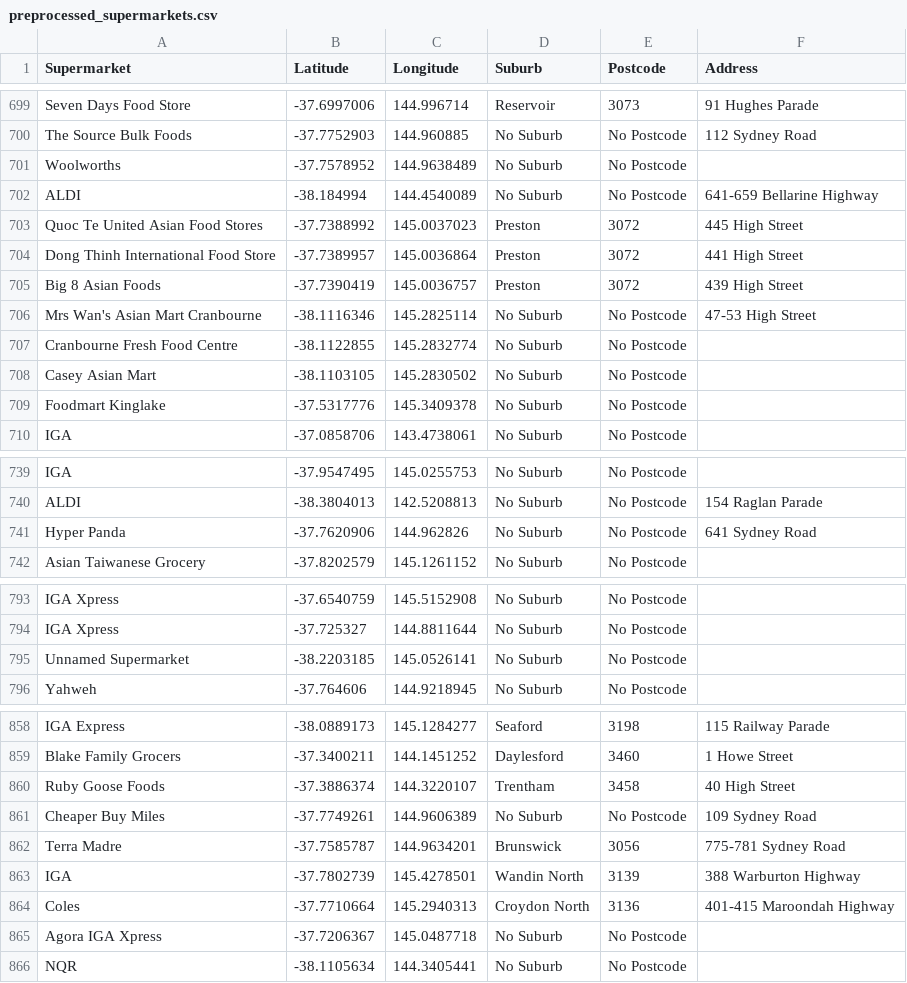
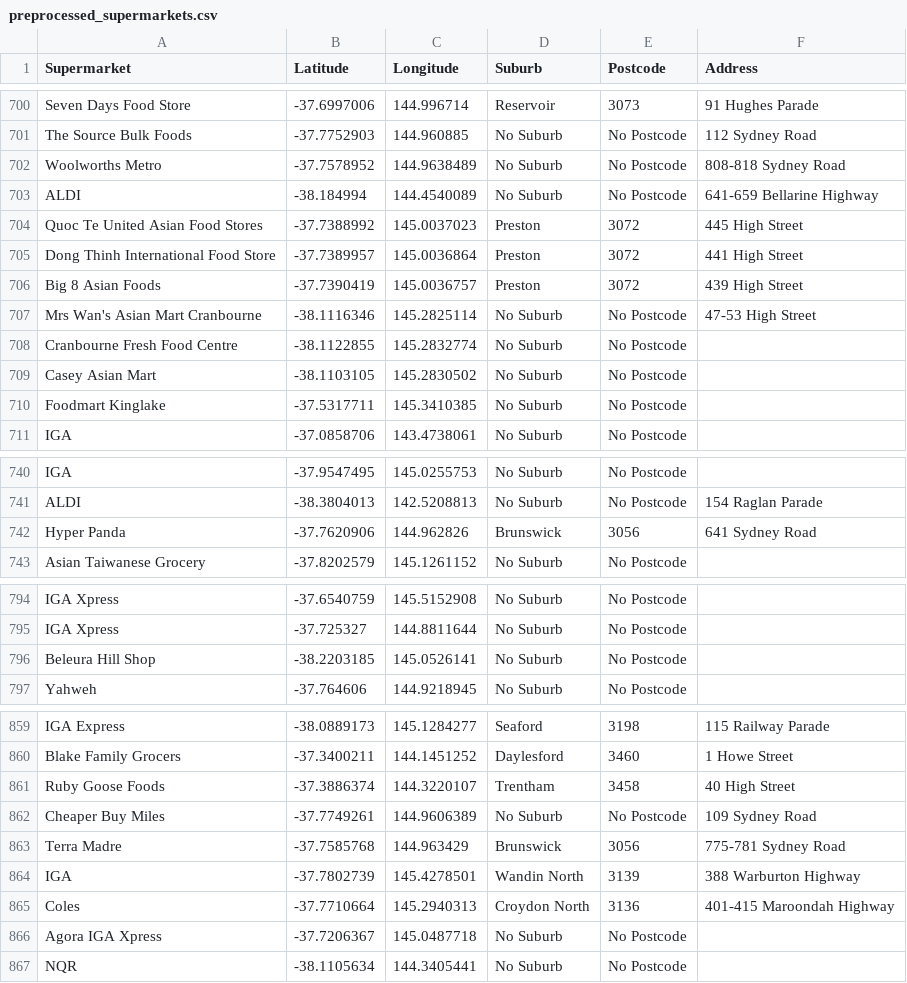
Before and after one commit to MAST30034-AppliedDataScience/project-2-group-real-estate-hexosergeantchelelebratebonitz, a CSV file: data/curated/preprocessed_supermarkets.csv, drawn as a sheet; only a part is shown, gaps mark what is left out; the diff covers the shown part only.

```diff
--- a/data/curated/preprocessed_supermarkets.csv
+++ b/data/curated/preprocessed_supermarkets.csv
@@ -700,3 +701,3 @@ Seven Days Food Store,-37.6997006,144.996714,Reservoir,3073,91 Hughes Parade
 The Source Bulk Foods,-37.7752903,144.960885,No Suburb,No Postcode,112 Sydney Road
-Woolworths,-37.7578952,144.9638489,No Suburb,No Postcode,
+Woolworths Metro,-37.7578952,144.9638489,No Suburb,No Postcode,808-818 Sydney Road
 ALDI,-38.184994,144.4540089,No Suburb,No Postcode,641-659 Bellarine Highway
@@ -708,3 +709,3 @@ Cranbourne Fresh Food Centre,-38.1122855,145.2832774,No Suburb,No Postcode,
 Casey Asian Mart,-38.1103105,145.2830502,No Suburb,No Postcode,
-Foodmart Kinglake,-37.5317776,145.3409378,No Suburb,No Postcode,
+Foodmart Kinglake,-37.5317711,145.3410385,No Suburb,No Postcode,
 IGA,-37.0858706,143.4738061,No Suburb,No Postcode,
@@ -740,3 +741,3 @@ IGA,-37.9547495,145.0255753,No Suburb,No Postcode,
 ALDI,-38.3804013,142.5208813,No Suburb,No Postcode,154 Raglan Parade
-Hyper Panda,-37.7620906,144.962826,No Suburb,No Postcode,641 Sydney Road
+Hyper Panda,-37.7620906,144.962826,Brunswick,3056,641 Sydney Road
 Asian Taiwanese Grocery,-37.8202579,145.1261152,No Suburb,No Postcode,
@@ -794,3 +795,3 @@ IGA Xpress,-37.6540759,145.5152908,No Suburb,No Postcode,
 IGA Xpress,-37.725327,144.8811644,No Suburb,No Postcode,
-Unnamed Supermarket,-38.2203185,145.0526141,No Suburb,No Postcode,
+Beleura Hill Shop,-38.2203185,145.0526141,No Suburb,No Postcode,
 Yahweh,-37.764606,144.9218945,No Suburb,No Postcode,
@@ -861,3 +862,3 @@ Ruby Goose Foods,-37.3886374,144.3220107,Trentham,3458,40 High Street
 Cheaper Buy Miles,-37.7749261,144.9606389,No Suburb,No Postcode,109 Sydney Road
-Terra Madre,-37.7585787,144.9634201,Brunswick,3056,775-781 Sydney Road
+Terra Madre,-37.7585768,144.963429,Brunswick,3056,775-781 Sydney Road
 IGA,-37.7802739,145.4278501,Wandin North,3139,388 Warburton Highway
```
Also changed, not shown: 6 added rows, 1 removed row and 4 edited cells elsewhere in this file, 1 other file.
